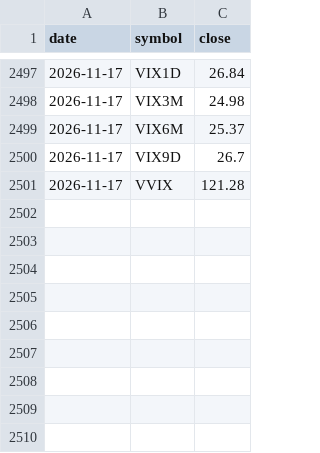
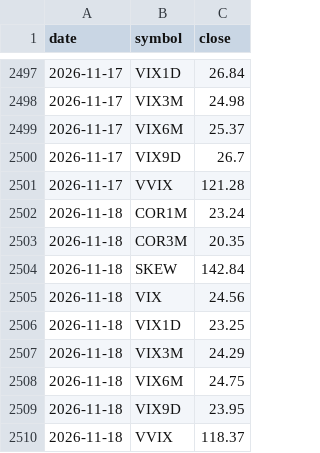
Before and after one commit to samedame/Apex_Chronos, a CSV file: state/lab/vixfamily.csv, drawn as a sheet; only a part is shown, gaps mark what is left out; the diff names each change by its address in the sheet, - before the commit and + after, or states it on an @@ line.

```diff
--- a/state/lab/vixfamily.csv
+++ b/state/lab/vixfamily.csv
+row 2502: 2026-11-18 | COR1M | 23.24
+row 2503: 2026-11-18 | COR3M | 20.35
+row 2504: 2026-11-18 | SKEW | 142.84
+row 2505: 2026-11-18 | VIX | 24.56
+row 2506: 2026-11-18 | VIX1D | 23.25
+row 2507: 2026-11-18 | VIX3M | 24.29
+row 2508: 2026-11-18 | VIX6M | 24.75
+row 2509: 2026-11-18 | VIX9D | 23.95
+row 2510: 2026-11-18 | VVIX | 118.37
```
Also changed, not shown: 2 other files.
